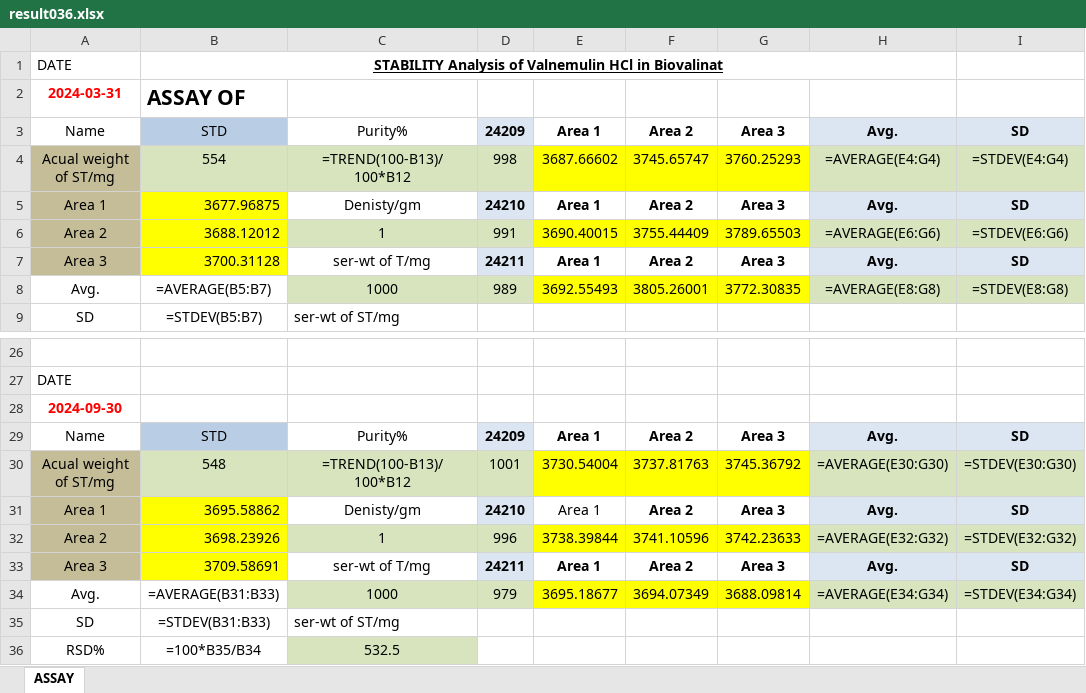
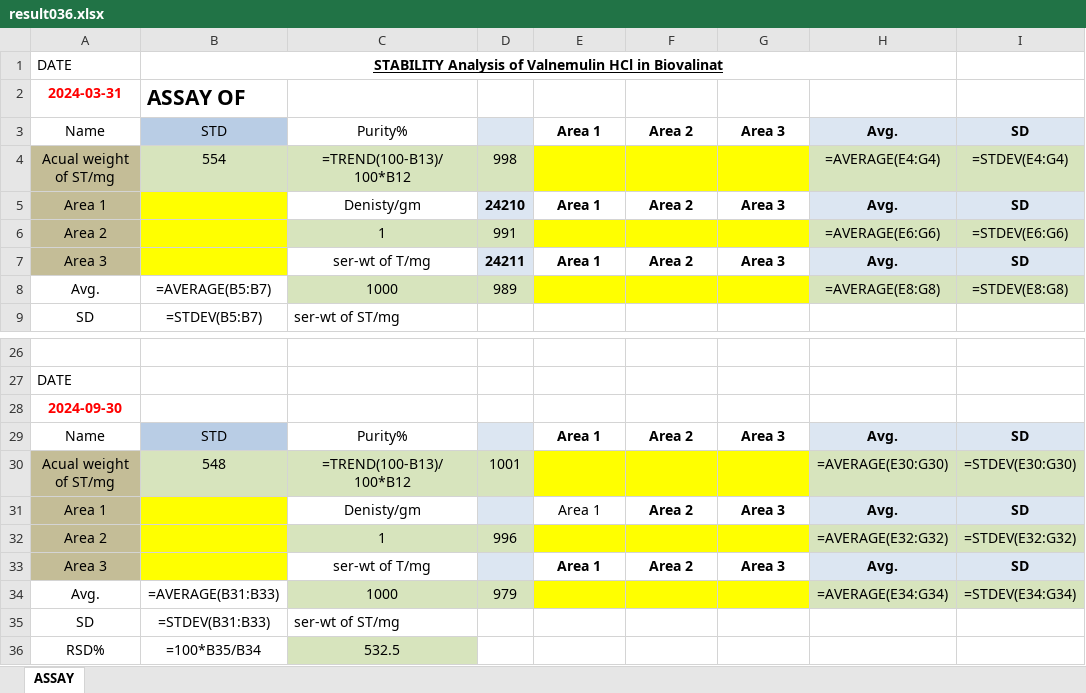
Before and after one commit to OM3X4/DadServer, an Excel workbook: result036.xlsx, sheet ASSAY, drawn as a sheet; only a part is shown, gaps mark what is left out; values as stored, in another font and other column widths than the file's, no borders; formulas without a stored value are shown as written; the diff covers the shown part only; the diff names each change by its address in the sheet, - before the commit and + after, or states it on an @@ line.

```diff
--- a/result036.xlsx (sheet ASSAY)
+++ b/result036.xlsx (sheet ASSAY)
-D3: 24209
+D3: (empty)
-E4: 3687.66602
+E4: (empty)
-F4: 3745.65747
+F4: (empty)
-G4: 3760.25293
+G4: (empty)
-B5: 3677.96875
+B5: (empty)
-B6: 3688.12012
+B6: (empty)
-E6: 3690.40015
+E6: (empty)
-F6: 3755.44409
+F6: (empty)
-G6: 3789.65503
+G6: (empty)
-B7: 3700.31128
+B7: (empty)
-E8: 3692.55493
+E8: (empty)
-F8: 3805.26001
+F8: (empty)
-G8: 3772.30835
+G8: (empty)
-D29: 24209
+D29: (empty)
-E30: 3730.54004
+E30: (empty)
-F30: 3737.81763
+F30: (empty)
-G30: 3745.36792
+G30: (empty)
-B31: 3695.58862
+B31: (empty)
-D31: 24210
+D31: (empty)
-B32: 3698.23926
+B32: (empty)
-E32: 3738.39844
+E32: (empty)
-F32: 3741.10596
+F32: (empty)
-G32: 3742.23633
+G32: (empty)
-B33: 3709.58691
+B33: (empty)
-D33: 24211
+D33: (empty)
-E34: 3695.18677
+E34: (empty)
-F34: 3694.07349
+F34: (empty)
-G34: 3688.09814
+G34: (empty)
```
Also changed, not shown: 12 edited cells elsewhere in this sheet, 2 other files.
